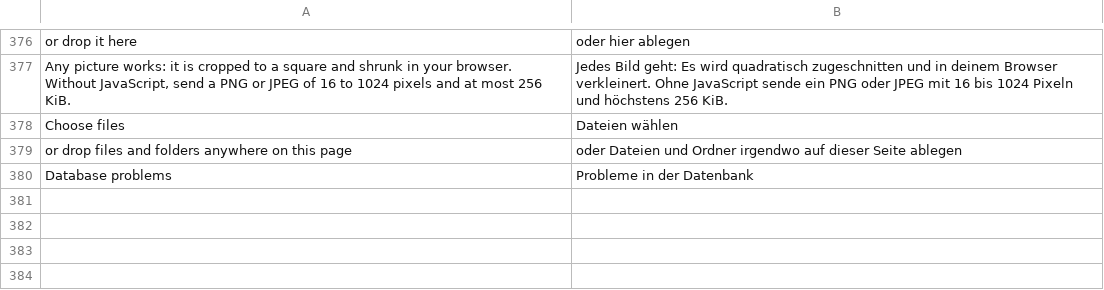
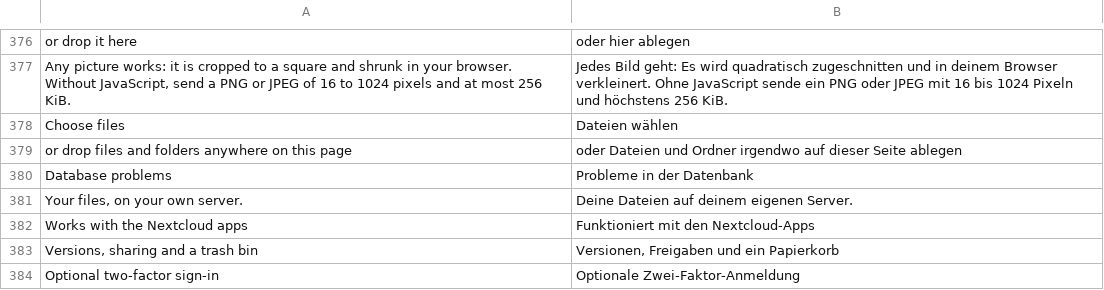
Before and after one commit to pierrejochem/rostdav, a TSV file: crates/rostdav-web/i18n/de.tsv, drawn as a sheet; only a part is shown, gaps mark what is left out; the diff names each change by its address in the sheet, - before the commit and + after, or states it on an @@ line.

Commit message:
Sign-in pages: full logo and a new layout
The sign-in, second-factor and device-connection pages (layout::bare) show the full logo from assets/brand (mark and wordmark) on a dark brand panel with a tagline and three points, beside the form on a glass panel; on phones the panel is a band above the form. The logo is put into the page, not loaded as an image, so the wordmark is set in the page's Space Grotesk. The old text brand above each form is gone. Checked in headless Chrome (light, dark, phone, device-connection page); one test covers the structure, the inline logo and the German texts.

```diff
--- a/crates/rostdav-web/i18n/de.tsv
+++ b/crates/rostdav-web/i18n/de.tsv
+row 381: Your files, on your own server. | Deine Dateien auf deinem eigenen Server.
+row 382: Works with the Nextcloud apps | Funktioniert mit den Nextcloud-Apps
+row 383: Versions, sharing and a trash bin | Versionen, Freigaben und ein Papierkorb
+row 384: Optional two-factor sign-in | Optionale Zwei-Faktor-Anmeldung
```
Also changed, not shown: 8 other files.
